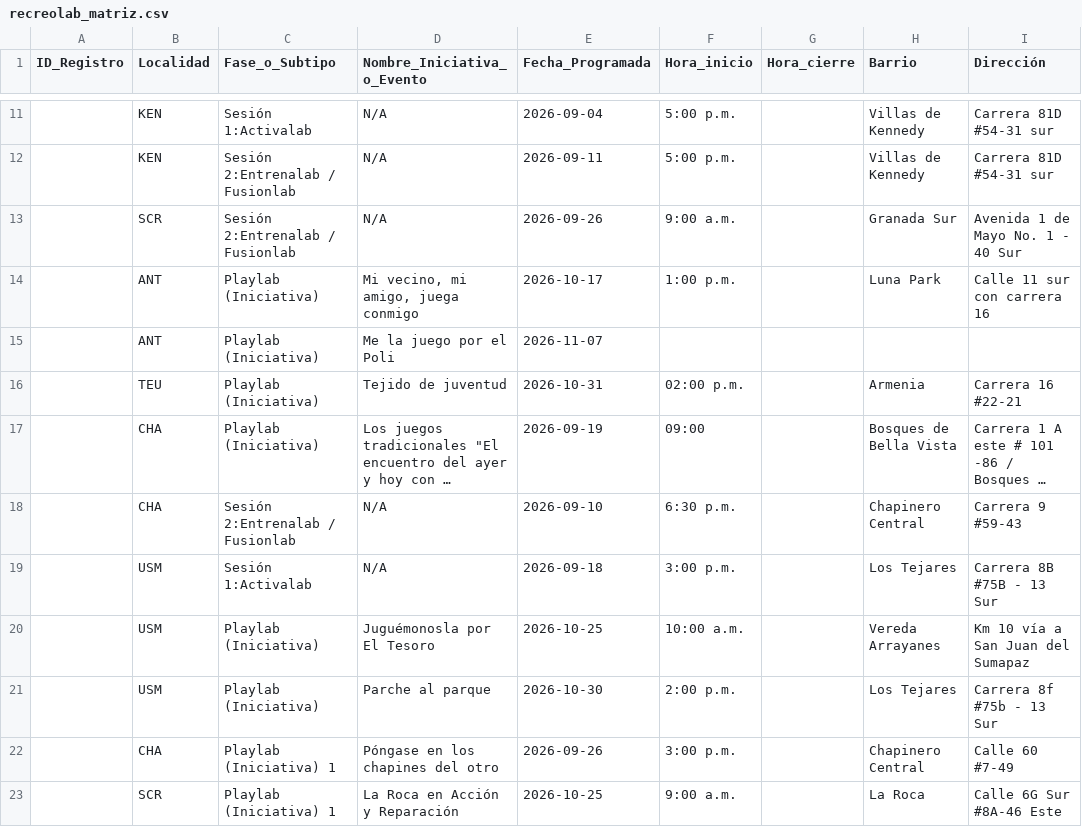
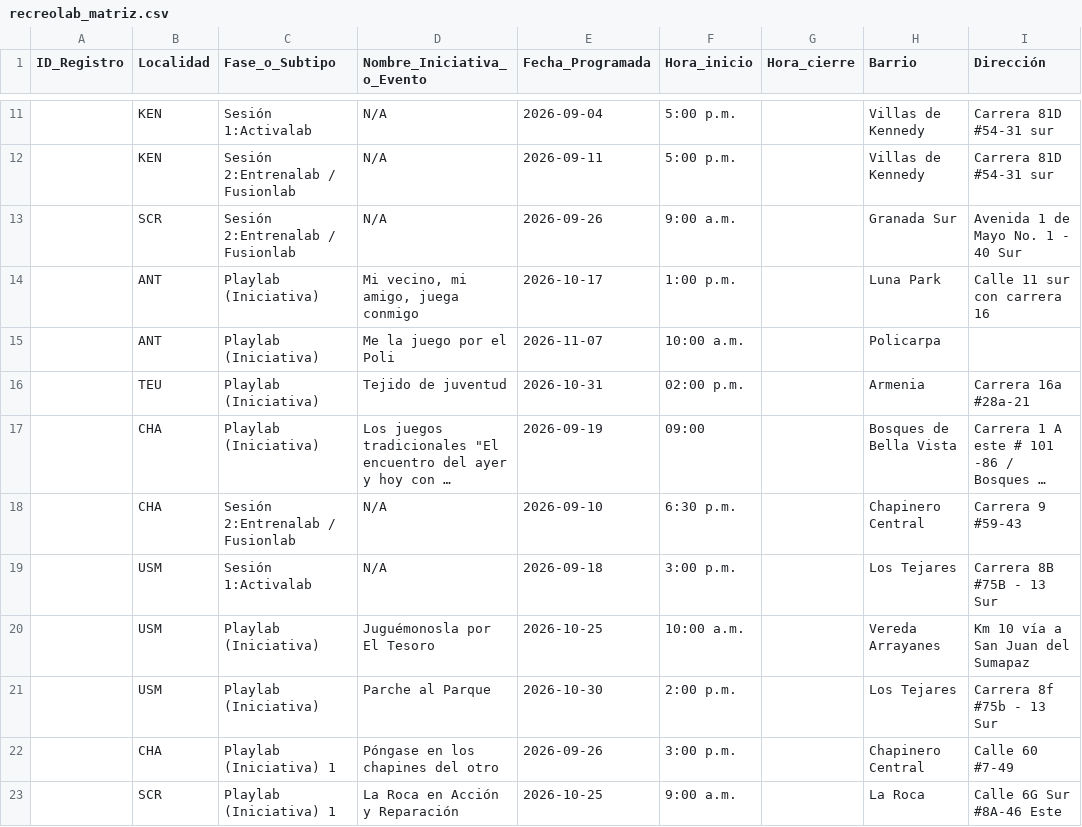
Before and after one commit to soy-juandi/recreolab-data, a CSV file: recreolab_matriz.csv, drawn as a sheet; only a part is shown, gaps mark what is left out; long unchanged cells end in …; the diff covers the shown part only; the diff names each change by its address in the sheet, - before the commit and + after, or states it on an @@ line.

Commit message:
Actualización automática recreolab_matriz.csv

```diff
--- a/recreolab_matriz.csv
+++ b/recreolab_matriz.csv
-F15 (Hora_inicio): (empty)
+F15 (Hora_inicio): 10:00 a.m.
-H15 (Barrio): (empty)
+H15 (Barrio): Policarpa
-I16 (Dirección): Carrera 16 #22-21
+I16 (Dirección): Carrera 16a #28a-21
-D21 (Nombre_Iniciativa_o_Evento): Parche al parque
+D21 (Nombre_Iniciativa_o_Evento): Parche al Parque
```
Also changed, not shown: 2 added rows, 2 removed rows and 2 edited cells elsewhere in this file.
